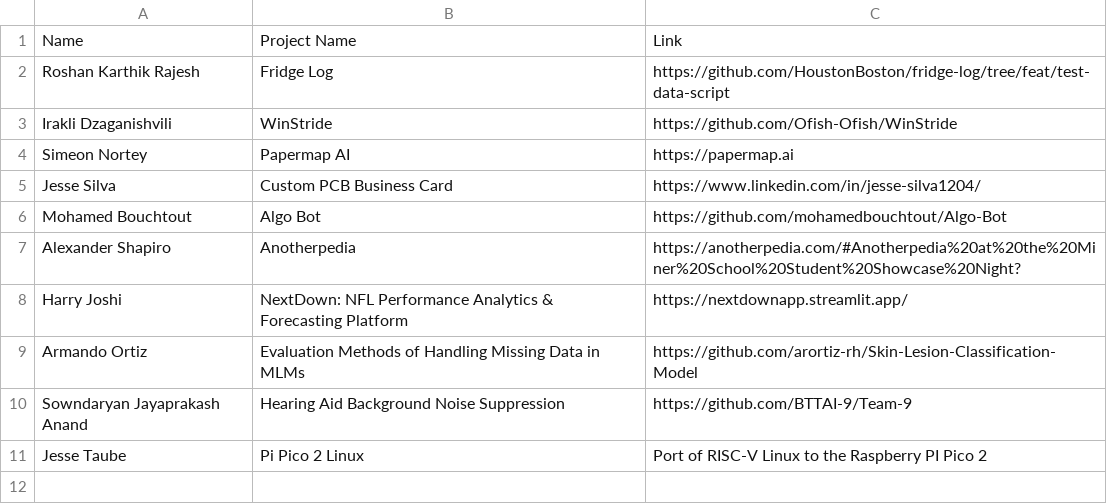
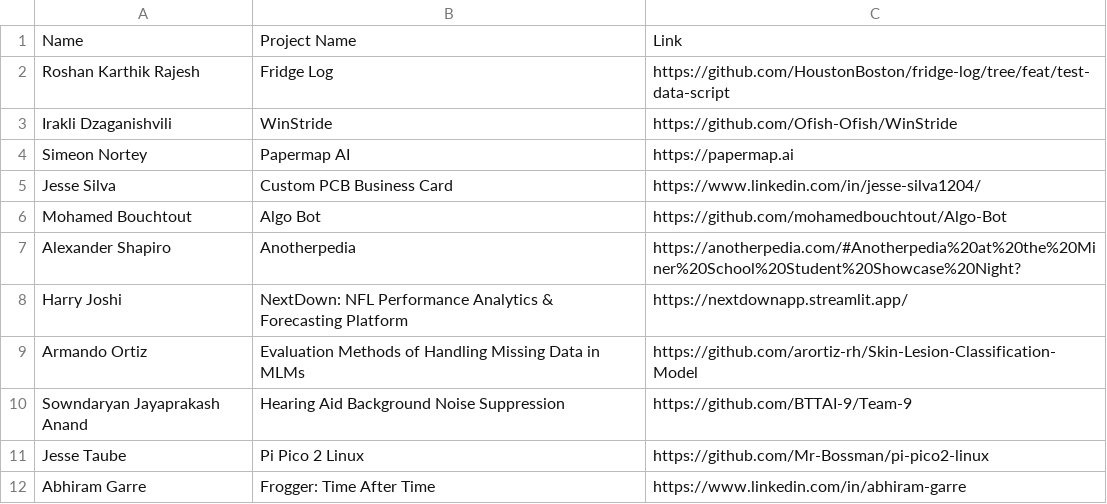
Before and after one commit to 22cnorton/Project-Showcase-NameCards, a CSV file: names_2.csv, drawn as a sheet.

Commit message:
Add more stuff

```diff
--- a/names_2.csv
+++ b/names_2.csv
@@ -10,2 +10,3 @@ Armando Ortiz,Evaluation Methods of Handling Missing Data in MLMs,https://github
 Sowndaryan Jayaprakash Anand,Hearing Aid Background Noise Suppression,https://github.com/BTTAI-9/Team-9
-Jesse Taube,Pi Pico 2 Linux,Port of RISC-V Linux to the Raspberry PI Pico 2
+Jesse Taube,Pi Pico 2 Linux,https://github.com/Mr-Bossman/pi-pico2-linux
+Abhiram Garre,Frogger: Time After Time,https://www.linkedin.com/in/abhiram-garre
```
